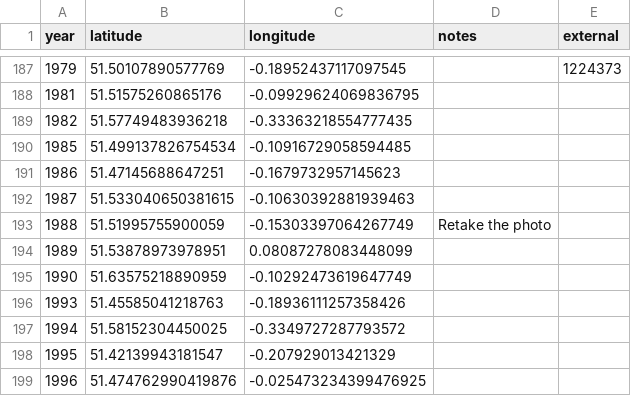
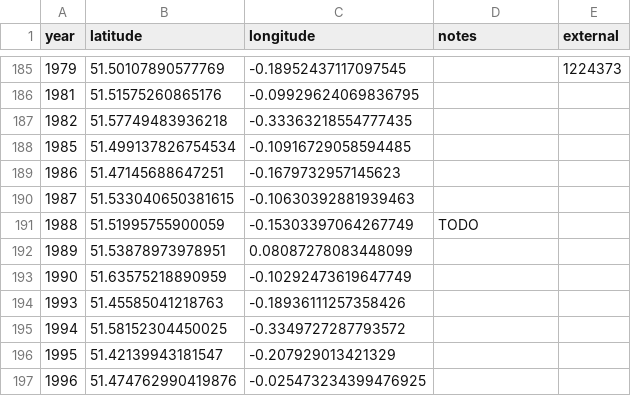
Before and after one commit to aelmekeev/year-on-facade, a CSV file: csv/UK/London.csv, drawn as a sheet; only a part is shown, gaps mark what is left out; the diff covers the shown part only.

```diff
--- a/csv/UK/London.csv
+++ b/csv/UK/London.csv
@@ -192,3 +190,3 @@ year,latitude,longitude,notes,external
 1987,51.533040650381615,-0.10630392881939463,,
-1988,51.51995755900059,-0.15303397064267749,Retake the photo,
+1988,51.51995755900059,-0.15303397064267749,TODO,
 1989,51.53878973978951,0.08087278083448099,,
```
Also changed, not shown: 2 removed rows and 11 edited cells elsewhere in this file, 10 other files.
